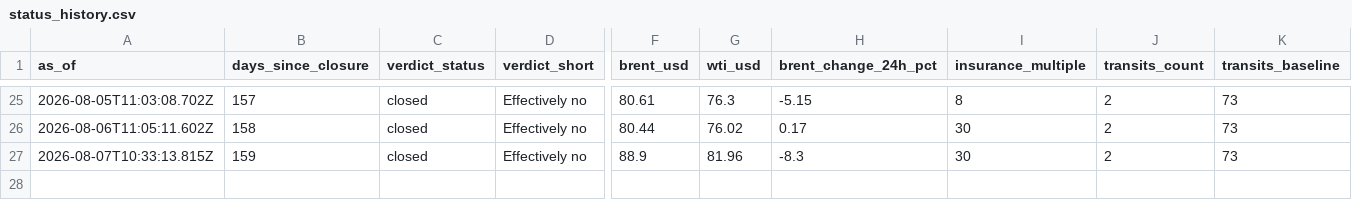
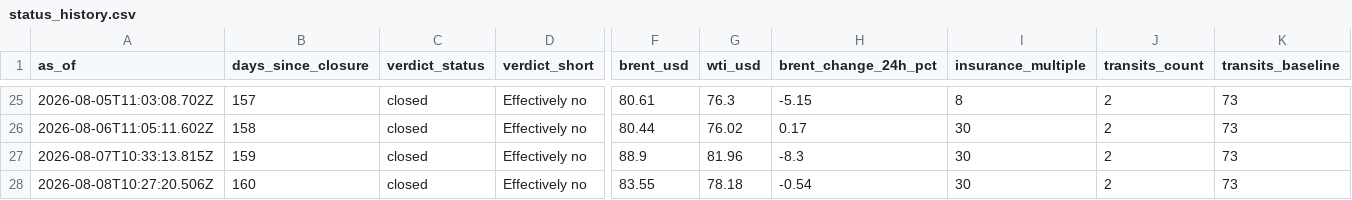
Before and after one commit to supamanluva/hormuz-watch, a CSV file: history/status_history.csv, drawn as a sheet; only a part is shown, gaps mark what is left out; rows hold the shown columns only; the diff names each change by its address in the sheet, - before the commit and + after, or states it on an @@ line.

```diff
--- a/history/status_history.csv
+++ b/history/status_history.csv
+row 28: 2026-08-08T10:27:20.506Z | 160 | closed | Effectively no | 83.55 | 78.18 | -0.54 | 30 | 2 | 73
```
Also changed, not shown: history/events.csv, history/oil.csv.
